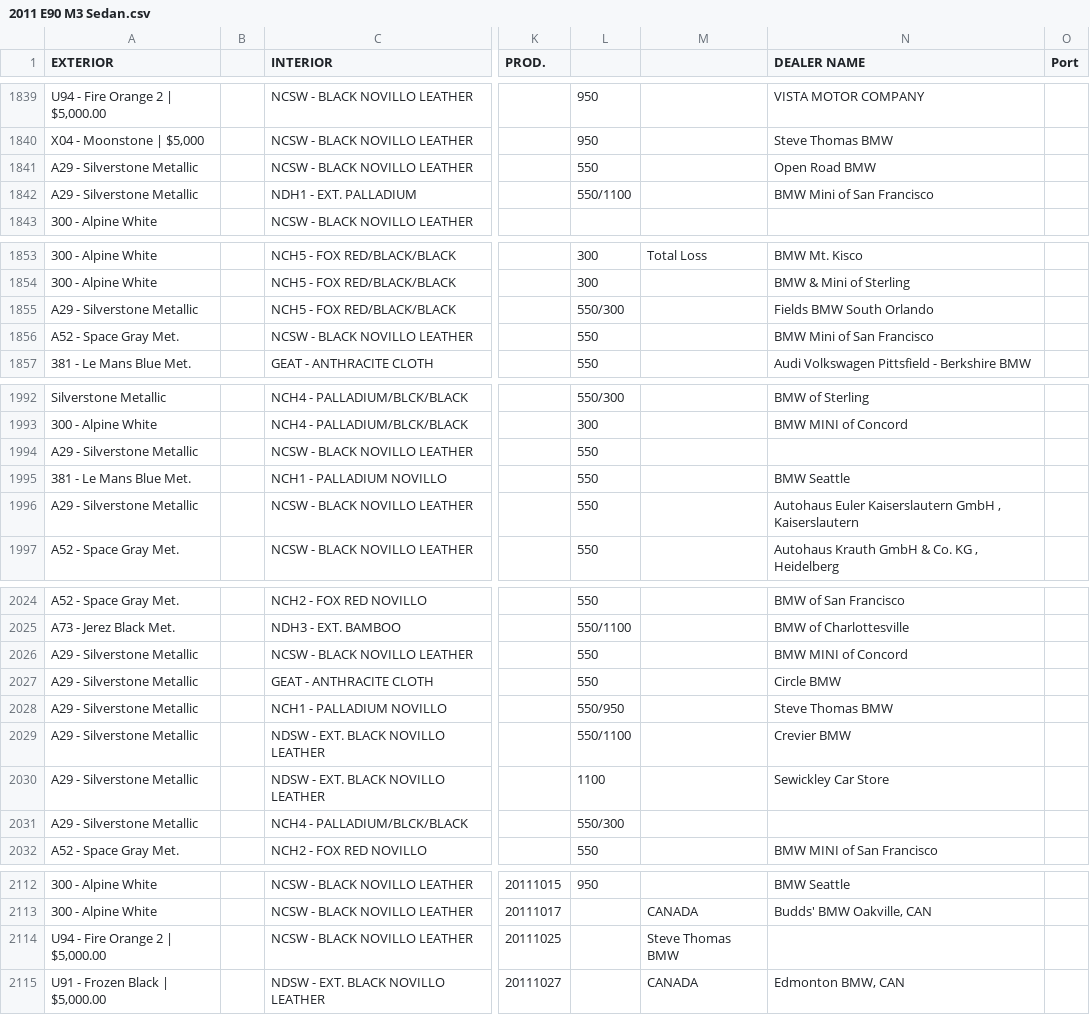
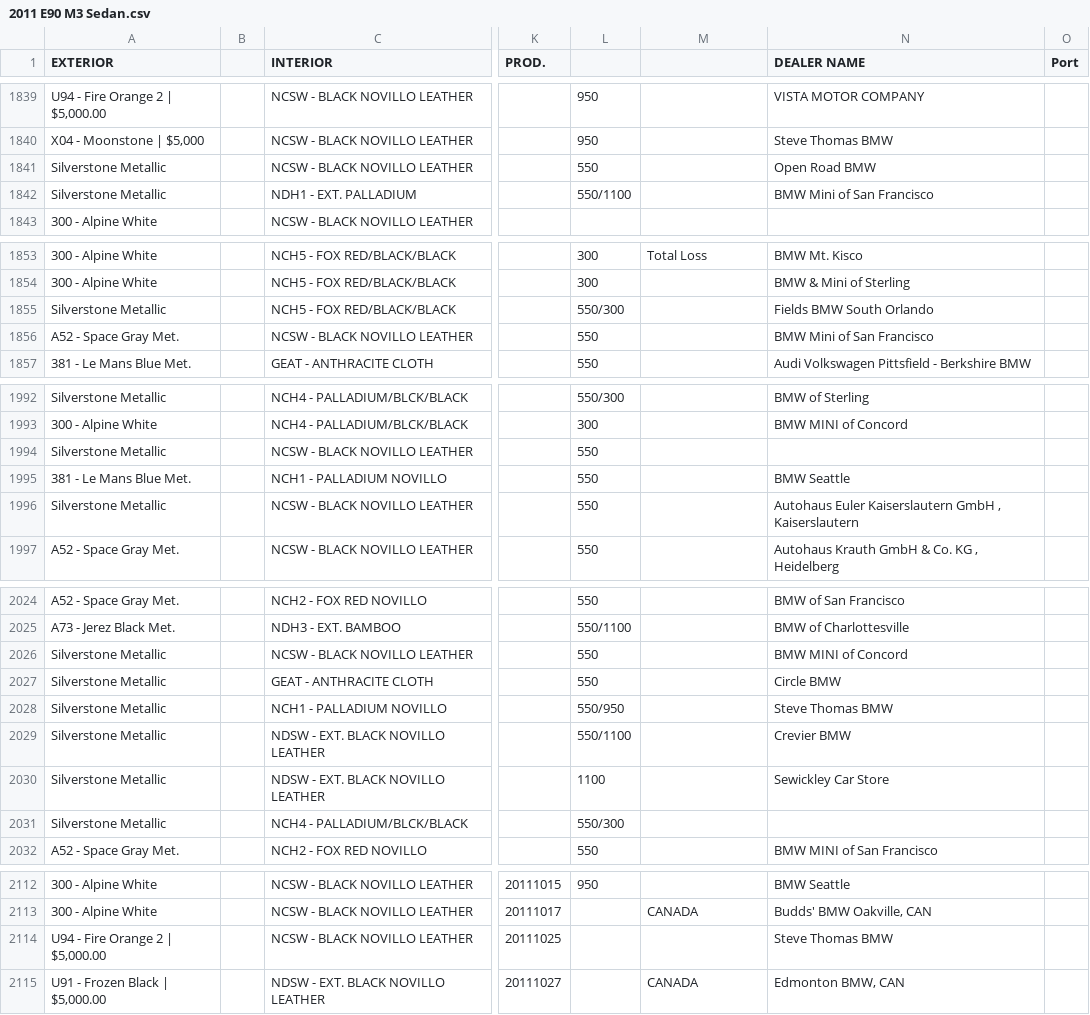
Before and after one commit to Sman19/Active-Website, a CSV file: 2011 E90 M3 Sedan.csv, drawn as a sheet; only a part is shown, gaps mark what is left out; the diff covers the shown part only; the diff names each change by its address in the sheet, - before the commit and + after, or states it on an @@ line.

Commit message:
Add files via upload

```diff
--- a/2011 E90 M3 Sedan.csv
+++ b/2011 E90 M3 Sedan.csv
-A1841:A1842 (EXTERIOR): A29 - Silverstone Metallic
+A1841:A1842 (EXTERIOR): Silverstone Metallic
-A1855 (EXTERIOR): A29 - Silverstone Metallic
+A1855 (EXTERIOR): Silverstone Metallic
-A1994 (EXTERIOR): A29 - Silverstone Metallic
+A1994 (EXTERIOR): Silverstone Metallic
-A1996 (EXTERIOR): A29 - Silverstone Metallic
+A1996 (EXTERIOR): Silverstone Metallic
-A2026:A2031 (EXTERIOR): A29 - Silverstone Metallic
+A2026:A2031 (EXTERIOR): Silverstone Metallic
-M2114: Steve Thomas BMW
+M2114: (empty)
-N2114 (DEALER NAME): (empty)
+N2114 (DEALER NAME): Steve Thomas BMW
```
Also changed, not shown: 1 edited cell elsewhere in this file.
